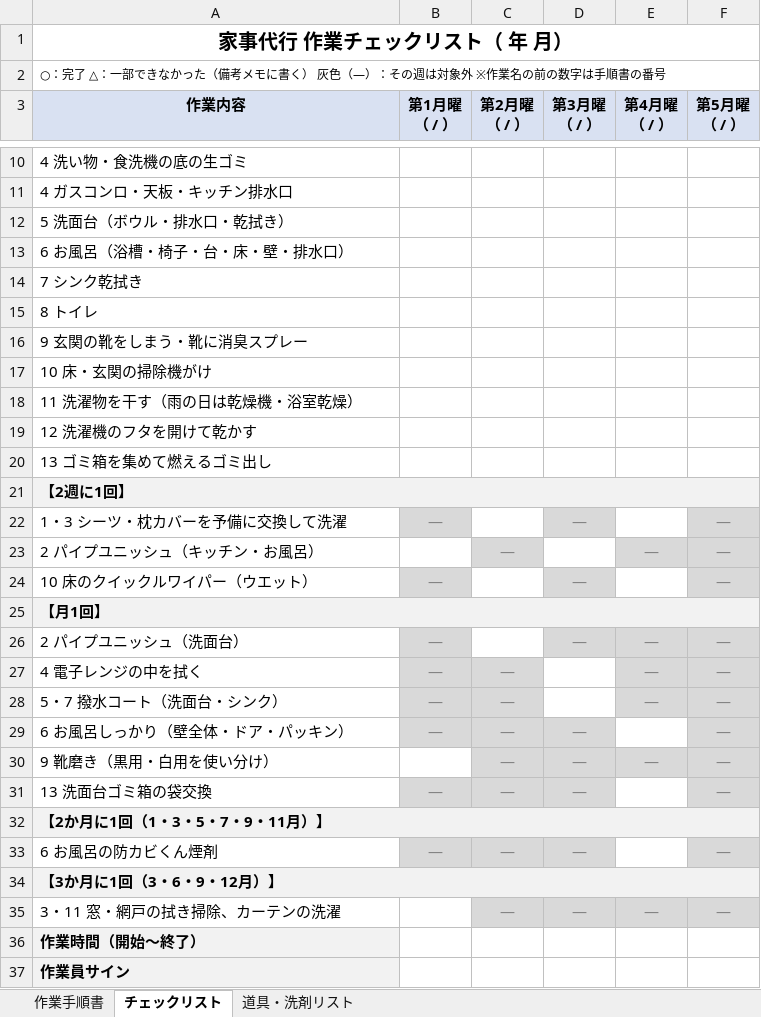
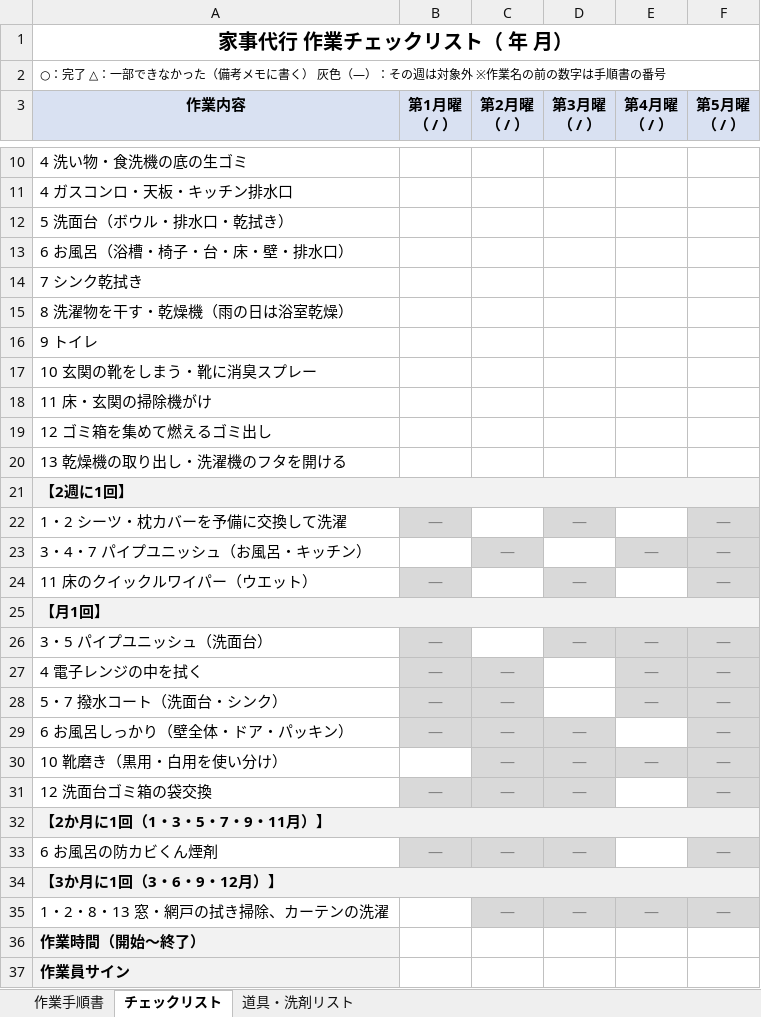
Before and after one commit to rinkuuun/task, an Excel workbook: 家事代行_作業手順書.xlsx, sheet チェックリスト, drawn as a sheet; only a part is shown, gaps mark what is left out; values as stored, in another font and other column widths than the file's, no borders; the diff covers the shown part only; the diff names each change by its address in the sheet, - before the commit and + after, or states it on an @@ line.

```diff
--- a/家事代行_作業手順書.xlsx (sheet チェックリスト)
+++ b/家事代行_作業手順書.xlsx (sheet チェックリスト)
-A15 (作業内容): 8 トイレ
+A15 (作業内容): 8 洗濯物を干す・乾燥機（雨の日は浴室乾燥）
-A16 (作業内容): 9 玄関の靴をしまう・靴に消臭スプレー
+A16 (作業内容): 9 トイレ
-A17 (作業内容): 10 床・玄関の掃除機がけ
+A17 (作業内容): 10 玄関の靴をしまう・靴に消臭スプレー
-A18 (作業内容): 11 洗濯物を干す（雨の日は乾燥機・浴室乾燥）
+A18 (作業内容): 11 床・玄関の掃除機がけ
-A19 (作業内容): 12 洗濯機のフタを開けて乾かす
+A19 (作業内容): 12 ゴミ箱を集めて燃えるゴミ出し
-A20 (作業内容): 13 ゴミ箱を集めて燃えるゴミ出し
+A20 (作業内容): 13 乾燥機の取り出し・洗濯機のフタを開ける
-A22 (作業内容): 1・3 シーツ・枕カバーを予備に交換して洗濯
+A22 (作業内容): 1・2 シーツ・枕カバーを予備に交換して洗濯
-A23 (作業内容): 2 パイプユニッシュ（キッチン・お風呂）
+A23 (作業内容): 3・4・7 パイプユニッシュ（お風呂・キッチン）
-A24 (作業内容): 10 床のクイックルワイパー（ウエット）
+A24 (作業内容): 11 床のクイックルワイパー（ウエット）
-A26 (作業内容): 2 パイプユニッシュ（洗面台）
+A26 (作業内容): 3・5 パイプユニッシュ（洗面台）
-A30 (作業内容): 9 靴磨き（黒用・白用を使い分け）
+A30 (作業内容): 10 靴磨き（黒用・白用を使い分け）
-A31 (作業内容): 13 洗面台ゴミ箱の袋交換
+A31 (作業内容): 12 洗面台ゴミ箱の袋交換
-A35 (作業内容): 3・11 窓・網戸の拭き掃除、カーテンの洗濯
+A35 (作業内容): 1・2・8・13 窓・網戸の拭き掃除、カーテンの洗濯
```
Also changed, not shown: 4 edited cells elsewhere in this sheet, sheet 作業手順書, 3 other files.
